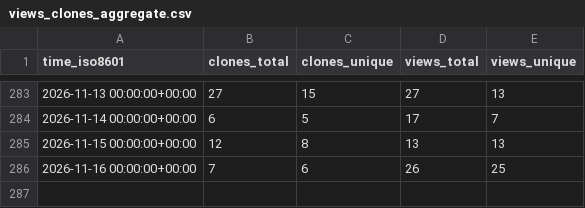
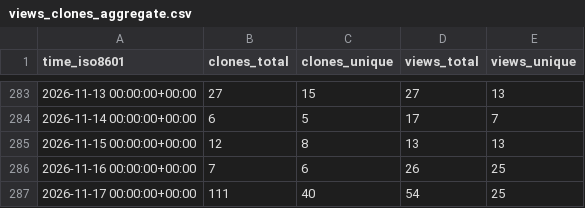
Before and after one commit to vmware/Holodeck, a CSV file: vmware/Holodeck/ghrs-data/views_clones_aggregate.csv, drawn as a sheet; only a part is shown, gaps mark what is left out.

```diff
--- a/vmware/Holodeck/ghrs-data/views_clones_aggregate.csv
+++ b/vmware/Holodeck/ghrs-data/views_clones_aggregate.csv
@@ -286 +286,2 @@ time_iso8601,clones_total,clones_unique,views_total,views_unique
 2026-11-16 00:00:00+00:00,7,6,26,25
+2026-11-17 00:00:00+00:00,111,40,54,25
```
Also changed, not shown: 1 other file.
